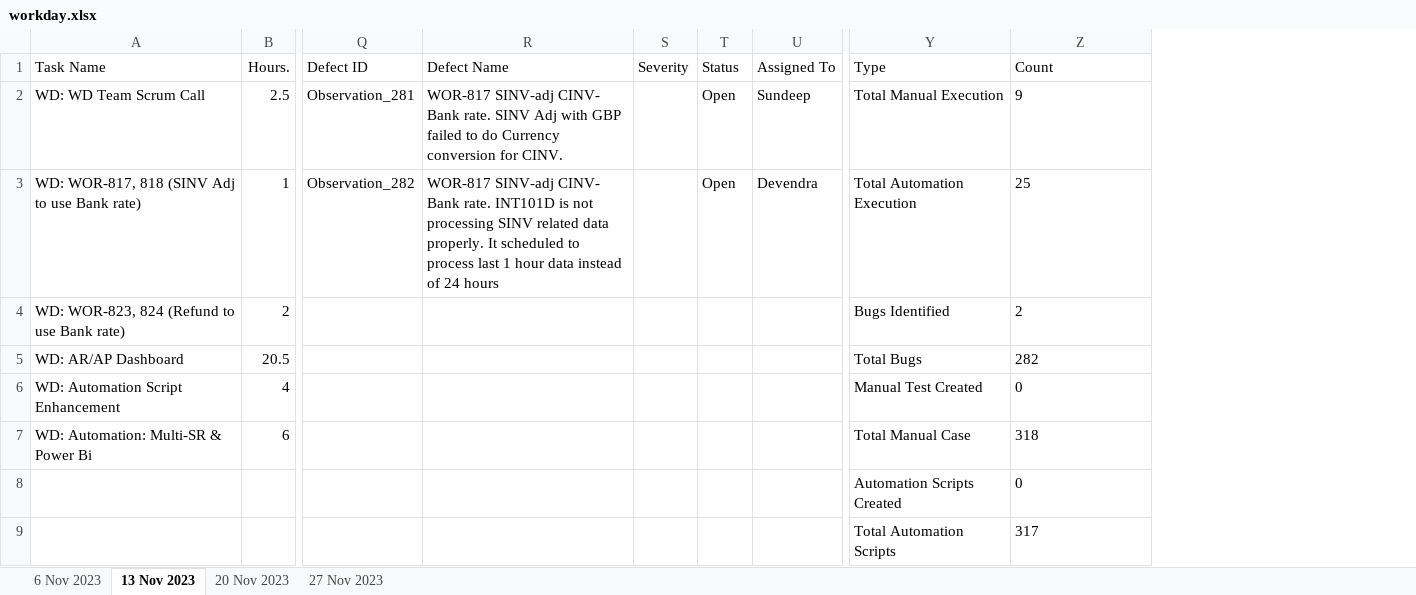
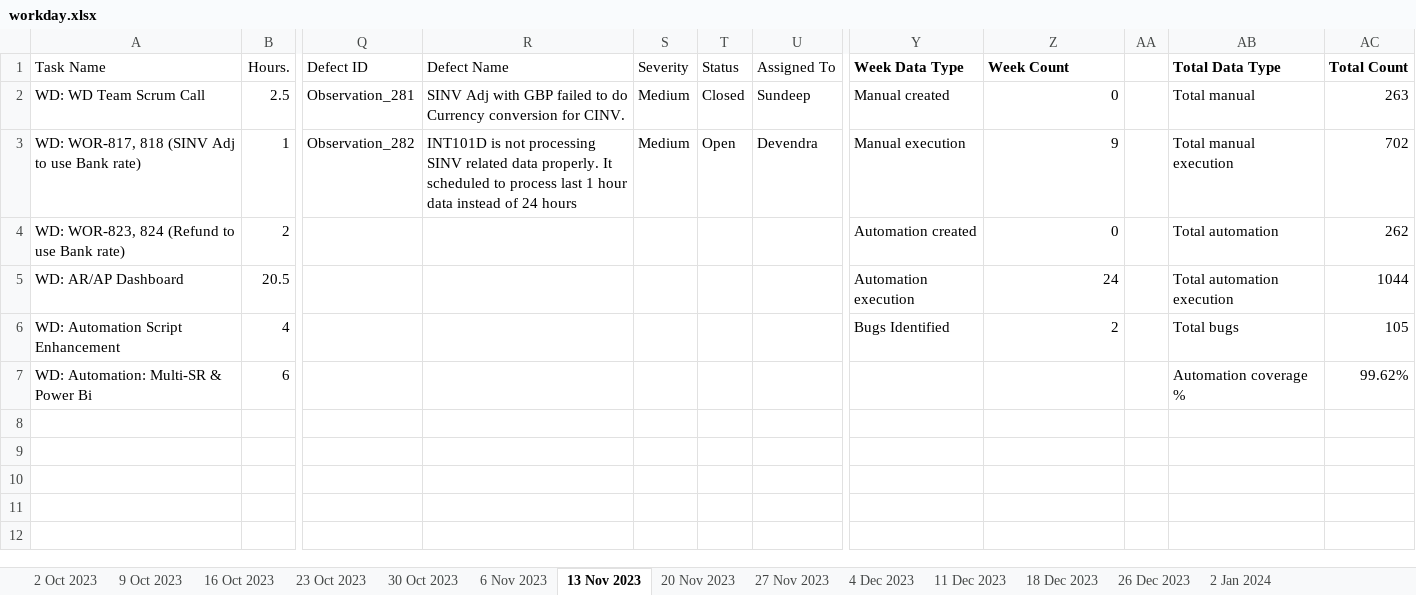
Before and after one commit to VigneshDhakshnamoorthy/KMDV-Dash, an Excel workbook: dataSources/WSR/workday.xlsx, sheet 13 Nov 2023, drawn as a sheet; only a part is shown, gaps mark what is left out; values as stored, in another font and other column widths than the file's, no borders; removed rows and columns are numbered as before the commit, all else as after; rows hold the shown columns only; the diff names each change by its address in the sheet, - before the commit and + after, or states it on an @@ line.

```diff
--- a/dataSources/WSR/workday.xlsx (sheet 13 Nov 2023)
+++ b/dataSources/WSR/workday.xlsx (sheet 13 Nov 2023)
+sheet tab: 2 Oct 2023
+sheet tab: 9 Oct 2023
+sheet tab: 16 Oct 2023
+sheet tab: 23 Oct 2023
+sheet tab: 30 Oct 2023
+sheet tab: 4 Dec 2023
+sheet tab: 11 Dec 2023
+sheet tab: 18 Dec 2023
+sheet tab: 26 Dec 2023
+sheet tab: 2 Jan 2024
-column Y (Type), rows 2-7: Total Manual Execution | Total Automation Execution | Bugs Identified | Total Bugs | Manual Test Created | Total Manual Case
+column Y (Week Data Type), rows 2-6: Manual created | Manual execution | Automation created | Automation execution | Bugs Identified
+column AA, empty
+column AB (Total Data Type), rows 2-7: Total manual | Total manual execution | Total automation | Total automation execution | Total bugs | Automation coverage %
+column AC (Total Count), rows 2-7: 263 | 702 | 262 | 1044 | 105 | 99.62%
-Z1: Count
+Z1: Week Count
-Z1 bold: off
+Z1 bold: on
-R2 (Defect Name): WOR-817 SINV-adj CINV- Bank rate. SINV Adj…
+R2 (Defect Name): SINV Adj…
-S2:S3 (Severity): (empty)
+S2:S3 (Severity): Medium
-T2 (Status): Open
+T2 (Status): Closed
-Z2 (Week Count): 9
+Z2 (Week Count): 0
-Z2:Z6 alignment: left
+Z2:Z6 alignment: right
-R3 (Defect Name): WOR-817 SINV-adj CINV- Bank rate. INT101D is…
+R3 (Defect Name): INT101D is…
-Z3 (Week Count): 25
+Z3 (Week Count): 9
-Z4 (Week Count): 2
+Z4 (Week Count): 0
-Z5 (Week Count): 282
+Z5 (Week Count): 24
-Z6 (Week Count): 0
+Z6 (Week Count): 2
-Z7 (Week Count): 318
+Z7 (Week Count): (empty)
-row 8:  |  |  |  |  |  |  | Automation Scripts Created | 0
-row 9:  |  |  |  |  |  |  | Total Automation Scripts | 317
```
Also changed, not shown: sheet 20 Nov 2023, sheet 6 Nov 2023, sheet 27 Nov 2023, dataSources/WSR/HRIS.xlsx, dataSources/WSR/ICS.xlsx, 23 other files.
